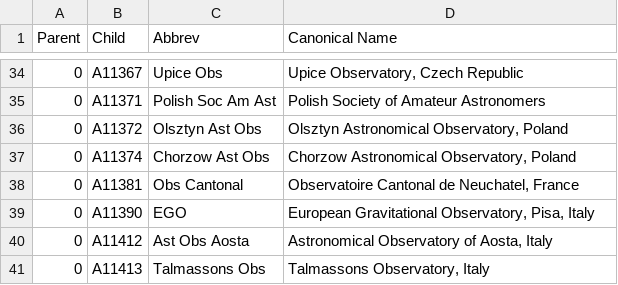
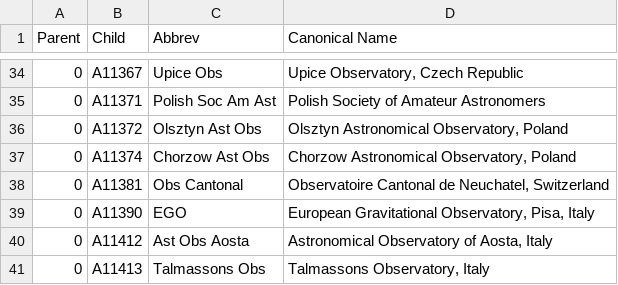
Before and after one commit to adsabs/CanonicalAffiliations, a TSV file: parent_child.tsv, drawn as a sheet; only a part is shown, gaps mark what is left out.

Commit message:
Update parent_child.tsv
changed France to Switzerland for Obs Neuchatel

```diff
--- a/parent_child.tsv
+++ b/parent_child.tsv
@@ -37,3 +37,3 @@ Parent	Child	Abbrev	Canonical Name
 0	A11374	Chorzow Ast Obs	Chorzow Astronomical Observatory, Poland
-0	A11381	Obs Cantonal	Observatoire Cantonal de Neuchatel, France
+0	A11381	Obs Cantonal	Observatoire Cantonal de Neuchatel, Switzerland
 0	A11390	EGO	European Gravitational Observatory, Pisa, Italy
```
